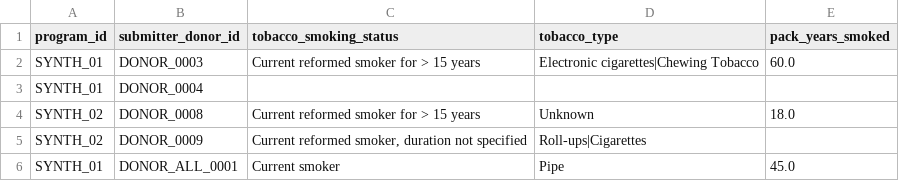
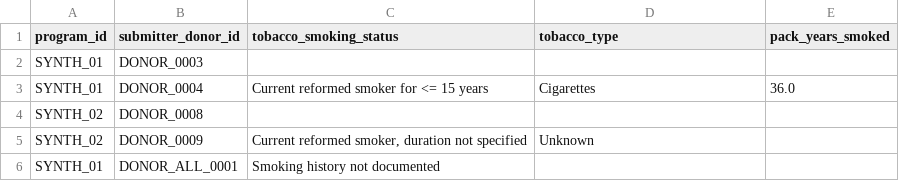
Before and after one commit to CanDIG/mohccn-synthetic-data, a CSV file: extra_small_dataset_csv/raw_data/Exposure.csv, drawn as a sheet.

```diff
--- a/extra_small_dataset_csv/raw_data/Exposure.csv
+++ b/extra_small_dataset_csv/raw_data/Exposure.csv
@@ -1,6 +1,6 @@
 program_id,submitter_donor_id,tobacco_smoking_status,tobacco_type,pack_years_smoked
-SYNTH_01,DONOR_0003,Current reformed smoker for > 15 years,Electronic cigarettes|Chewing Tobacco,60.0
-SYNTH_01,DONOR_0004,,,
-SYNTH_02,DONOR_0008,Current reformed smoker for > 15 years,Unknown,18.0
-SYNTH_02,DONOR_0009,"Current reformed smoker, duration not specified",Roll-ups|Cigarettes,
-SYNTH_01,DONOR_ALL_0001,Current smoker,Pipe,45.0
+SYNTH_01,DONOR_0003,,,
+SYNTH_01,DONOR_0004,Current reformed smoker for <= 15 years,Cigarettes,36.0
+SYNTH_02,DONOR_0008,,,
+SYNTH_02,DONOR_0009,"Current reformed smoker, duration not specified",Unknown,
+SYNTH_01,DONOR_ALL_0001,Smoking history not documented,,
```
Also changed, not shown: extra_small_dataset_csv/raw_data/Biomarker.csv, extra_small_dataset_csv/raw_data/FollowUp.csv, 44 other files.
